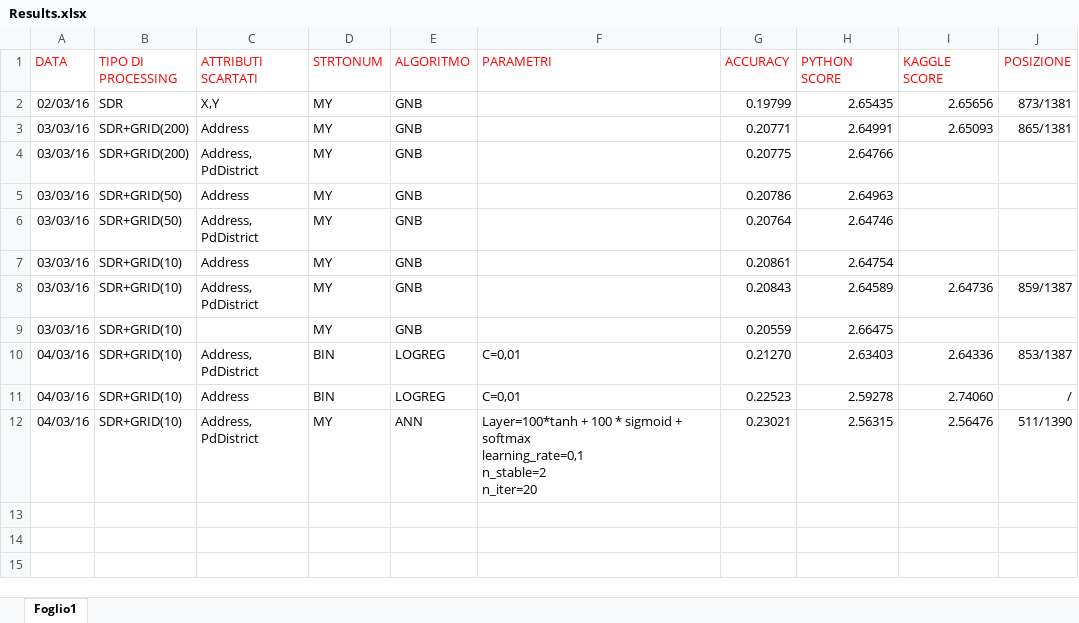
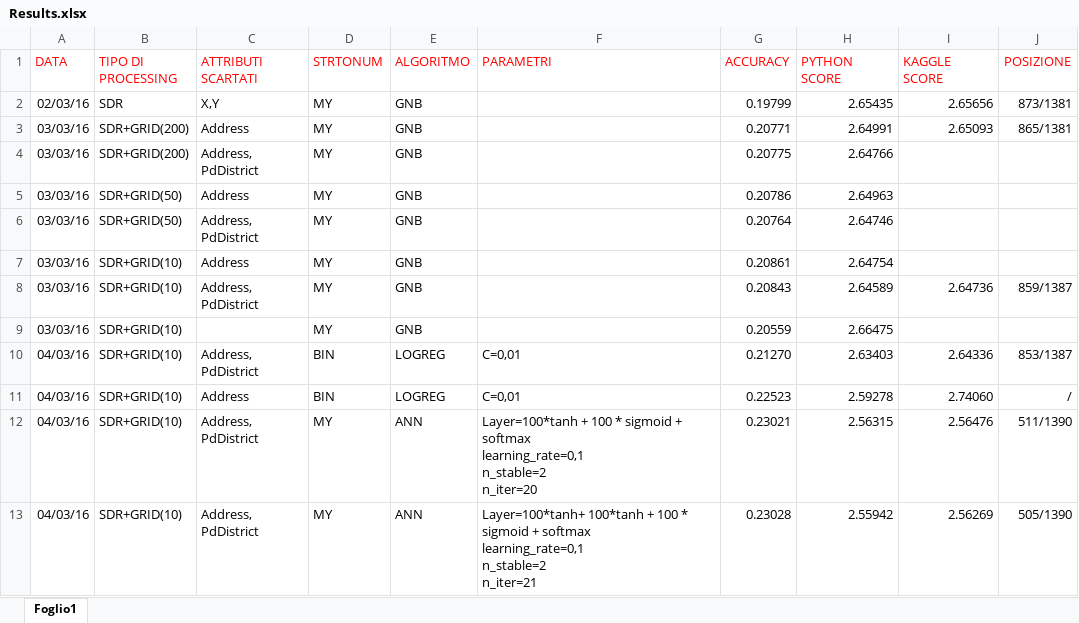
Before and after one commit to Luke092/MLDM_SFCrime, an Excel workbook: doc/Results.xlsx, sheet Foglio1, drawn as a sheet; values as stored, in another font and other column widths than the file's, no borders; charts and pictures not drawn; ↵ is a line break in a cell; the diff names each change by its address in the sheet, - before the commit and + after, or states it on an @@ line.

Commit message:
Change parameters and update results

```diff
--- a/doc/Results.xlsx (sheet Foglio1)
+++ b/doc/Results.xlsx (sheet Foglio1)
+row 13: 04/03/16 | SDR+GRID(10) | Address, PdDistrict | MY | ANN | Layer=100*tanh+ 100*tanh + 100 * sigmoid + softmax ↵ learning_rate=0,1 ↵ n_stable=2 ↵ n_iter=21 | 0.23028 | 2.55942 | 2.56269 | 505/1390
```
Also changed, not shown: charts or pictures, 2 other files.
